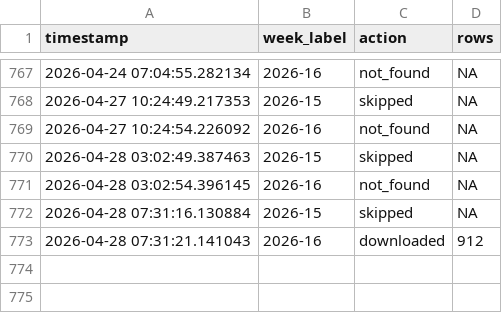
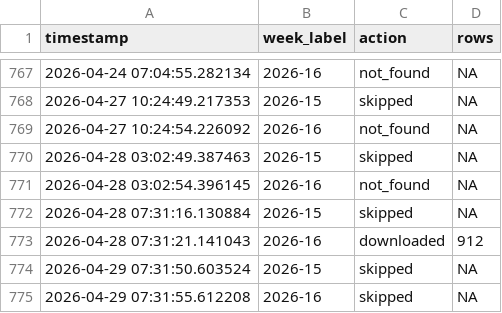
Before and after one commit to ryomakom-en/infectious_diseases_trend, a CSV file: logs/log.csv, drawn as a sheet; only a part is shown, gaps mark what is left out.

```diff
--- a/logs/log.csv
+++ b/logs/log.csv
@@ -773 +773,3 @@ timestamp,week_label,action,rows
 2026-04-28 07:31:21.141043,2026-16,downloaded,912
+2026-04-29 07:31:50.603524,2026-15,skipped,NA
+2026-04-29 07:31:55.612208,2026-16,skipped,NA
```
